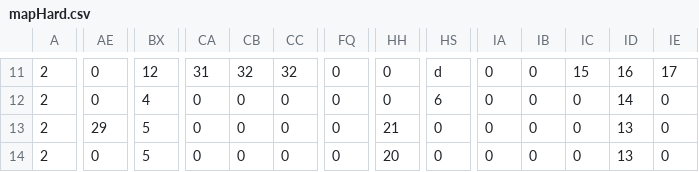
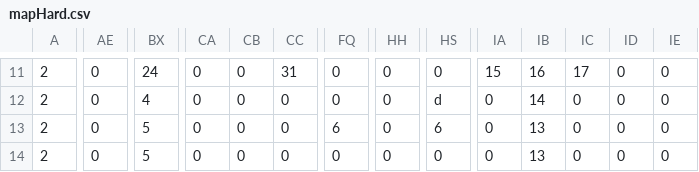
Before and after one commit to UoB-COMSM0110/2024-group-12, a CSV file: data/mapHard.csv, drawn as a sheet; only a part is shown, gaps mark what is left out; the diff covers the shown part only; the diff names each change by its address in the sheet, - before the commit and + after, or states it on an @@ line.

```diff
--- a/data/mapHard.csv
+++ b/data/mapHard.csv
-BX11: 12
+BX11: 24
-CA11: 31
+CA11: 0
-CB11: 32
+CB11: 0
-CC11: 32
+CC11: 31
-HS11: d
+HS11: 0
-IA11: 0
+IA11: 15
-IB11: 0
+IB11: 16
-IC11: 15
+IC11: 17
-ID11: 16
+ID11: 0
-IE11: 17
+IE11: 0
-HS12: 6
+HS12: d
-IB12: 0
+IB12: 14
-ID12: 14
+ID12: 0
-AE13: 29
+AE13: 0
-FQ13: 0
+FQ13: 6
-HH13: 21
+HH13: 0
-HS13: 0
+HS13: 6
-IB13:IB14: 0
+IB13:IB14: 13
-ID13:ID14: 13
+ID13:ID14: 0
-HH14: 20
+HH14: 0
```
Also changed, not shown: 73 edited cells elsewhere in this file, 4 other files.
